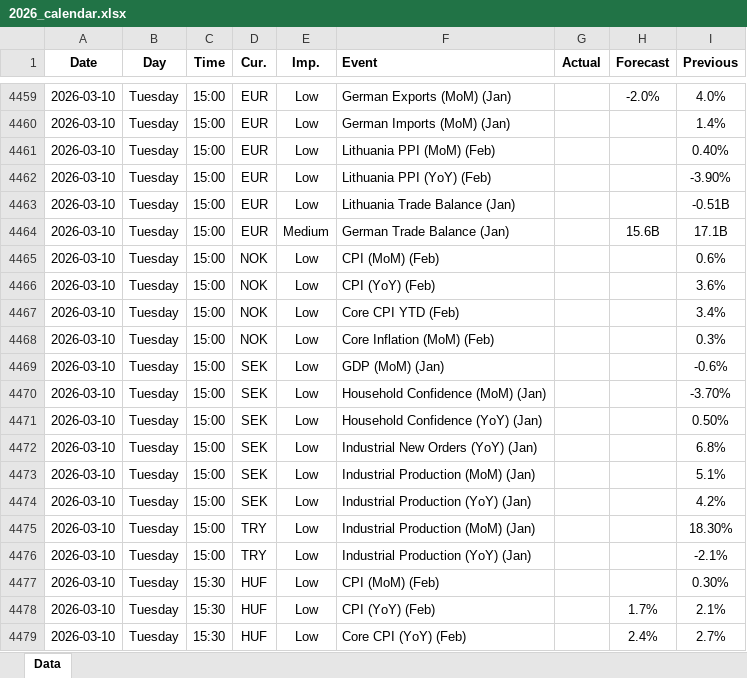
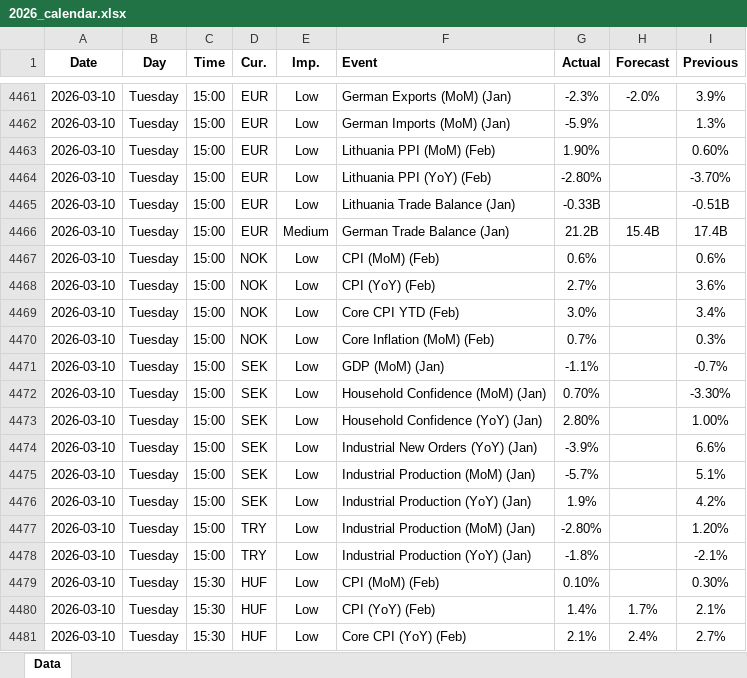
Before and after one commit to yiyousiow000814/XAUUSD-Calendar-Agent, an Excel workbook: data/Economic_Calendar/2026/2026_calendar.xlsx, sheet Data, drawn as a sheet; only a part is shown, gaps mark what is left out; values as stored, in another font and other column widths than the file's, no borders; addresses are those after the commit; the diff covers the shown part only; the diff names each change by its address in the sheet, - before the commit and + after, or states it on an @@ line.

```diff
--- a/data/Economic_Calendar/2026/2026_calendar.xlsx (sheet Data)
+++ b/data/Economic_Calendar/2026/2026_calendar.xlsx (sheet Data)
-G4461 (Actual): (empty)
+G4461 (Actual): -2.3%
-I4461 (Previous): 4.0%
+I4461 (Previous): 3.9%
-G4462 (Actual): (empty)
+G4462 (Actual): -5.9%
-I4462 (Previous): 1.4%
+I4462 (Previous): 1.3%
-G4463 (Actual): (empty)
+G4463 (Actual): 1.90%
-I4463 (Previous): 0.40%
+I4463 (Previous): 0.60%
-G4464 (Actual): (empty)
+G4464 (Actual): -2.80%
-I4464 (Previous): -3.90%
+I4464 (Previous): -3.70%
-G4465 (Actual): (empty)
+G4465 (Actual): -0.33B
-G4466 (Actual): (empty)
+G4466 (Actual): 21.2B
-H4466 (Forecast): 15.6B
+H4466 (Forecast): 15.4B
-I4466 (Previous): 17.1B
+I4466 (Previous): 17.4B
-G4467 (Actual): (empty)
+G4467 (Actual): 0.6%
-G4468 (Actual): (empty)
+G4468 (Actual): 2.7%
-G4469 (Actual): (empty)
+G4469 (Actual): 3.0%
-G4470 (Actual): (empty)
+G4470 (Actual): 0.7%
-G4471 (Actual): (empty)
+G4471 (Actual): -1.1%
-I4471 (Previous): -0.6%
+I4471 (Previous): -0.7%
-G4472 (Actual): (empty)
+G4472 (Actual): 0.70%
-I4472 (Previous): -3.70%
+I4472 (Previous): -3.30%
-G4473 (Actual): (empty)
+G4473 (Actual): 2.80%
-I4473 (Previous): 0.50%
+I4473 (Previous): 1.00%
-G4474 (Actual): (empty)
+G4474 (Actual): -3.9%
-I4474 (Previous): 6.8%
+I4474 (Previous): 6.6%
-G4475 (Actual): (empty)
+G4475 (Actual): -5.7%
-G4476 (Actual): (empty)
+G4476 (Actual): 1.9%
-G4477 (Actual): (empty)
+G4477 (Actual): -2.80%
-I4477 (Previous): 18.30%
+I4477 (Previous): 1.20%
-G4478 (Actual): (empty)
+G4478 (Actual): -1.8%
-G4479 (Actual): (empty)
+G4479 (Actual): 0.10%
-G4480 (Actual): (empty)
+G4480 (Actual): 1.4%
-G4481 (Actual): (empty)
+G4481 (Actual): 2.1%
```
Also changed, not shown: 13 added rows, 4 removed rows and 132 edited cells elsewhere in this sheet, 2 other files.
